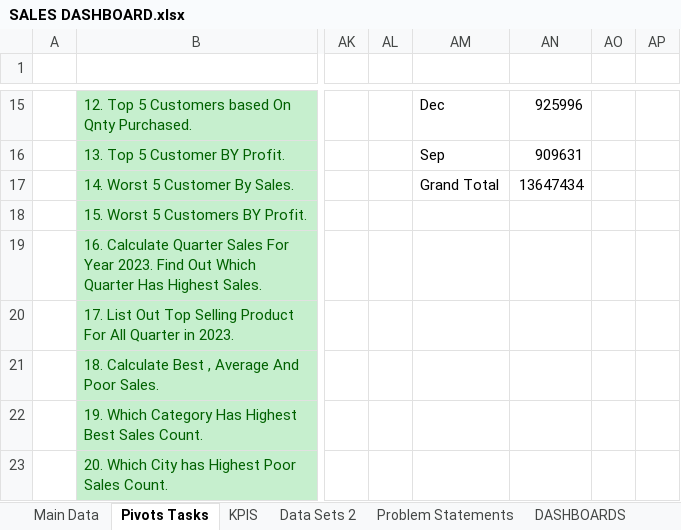
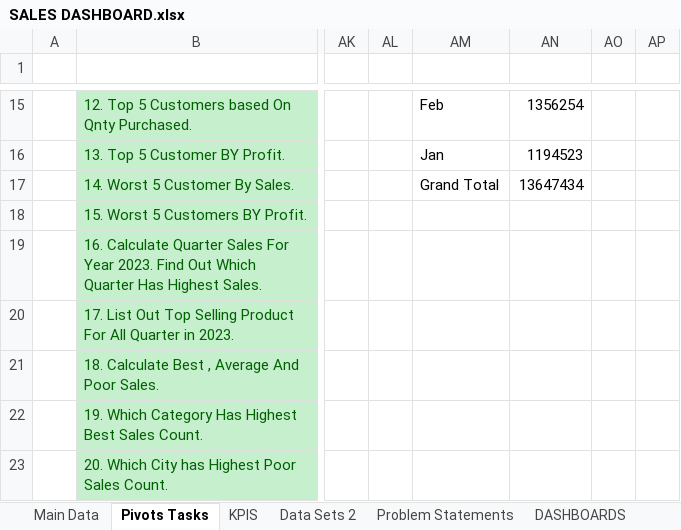
Before and after one commit to princeap7/prelytix-data_analytics, an Excel workbook: Day 7/SALES DASHBOARD.xlsx, sheet Pivots Tasks, drawn as a sheet; only a part is shown, gaps mark what is left out; values as stored, in another font and other column widths than the file's, no borders; charts and pictures not drawn; the diff covers the shown part only; the diff names each change by its address in the sheet, - before the commit and + after, or states it on an @@ line.

Commit message:
Day 8 Tasks added and Day 7 file Updated

```diff
--- a/Day 7/SALES DASHBOARD.xlsx (sheet Pivots Tasks)
+++ b/Day 7/SALES DASHBOARD.xlsx (sheet Pivots Tasks)
-AM15: Dec
+AM15: Feb
-AN15: 925996
+AN15: 1356254
-AM16: Sep
+AM16: Jan
-AN16: 909631
+AN16: 1194523
```
Also changed, not shown: 32 edited cells elsewhere in this sheet, charts or pictures, 4 other files.
